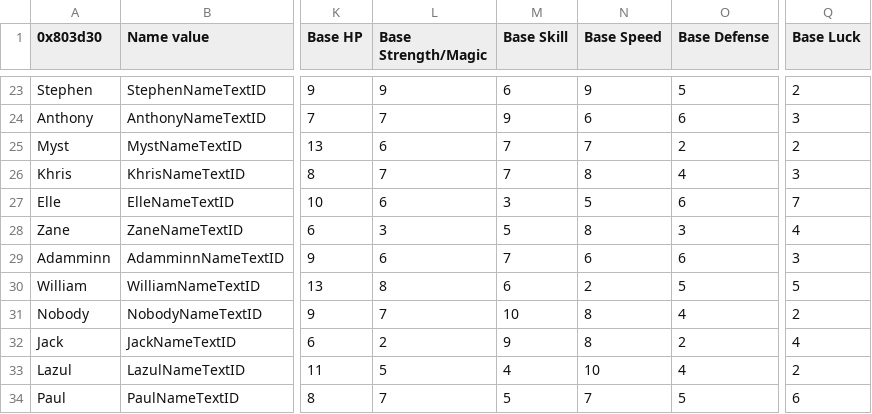
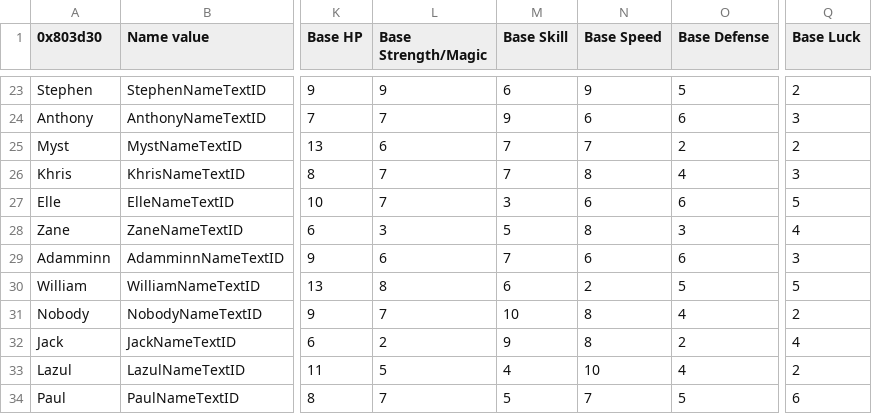
Before and after one commit to Kirbseverywhere/Fire-Emblem-3-Universes, a CSV file: Tables/FE8 Nightmare modules/Class & Character editors/FE8 Character Editor.csv, drawn as a sheet; only a part is shown, gaps mark what is left out; the diff names each change by its address in the sheet, - before the commit and + after, or states it on an @@ line.

```diff
--- a/Tables/FE8 Nightmare modules/Class & Character editors/FE8 Character Editor.csv
+++ b/Tables/FE8 Nightmare modules/Class & Character editors/FE8 Character Editor.csv
-L27 (Base Strength/Magic): 6
+L27 (Base Strength/Magic): 7
-N27 (Base Speed): 5
+N27 (Base Speed): 6
-Q27 (Base Luck): 7
+Q27 (Base Luck): 5
```
Also changed, not shown: Tables/FE8 Nightmare modules/Class & Character editors/FE8 Class Editor.csv, Tables/FE8 Nightmare modules/Magic/Mag Class Editor.csv, 1 other file.
